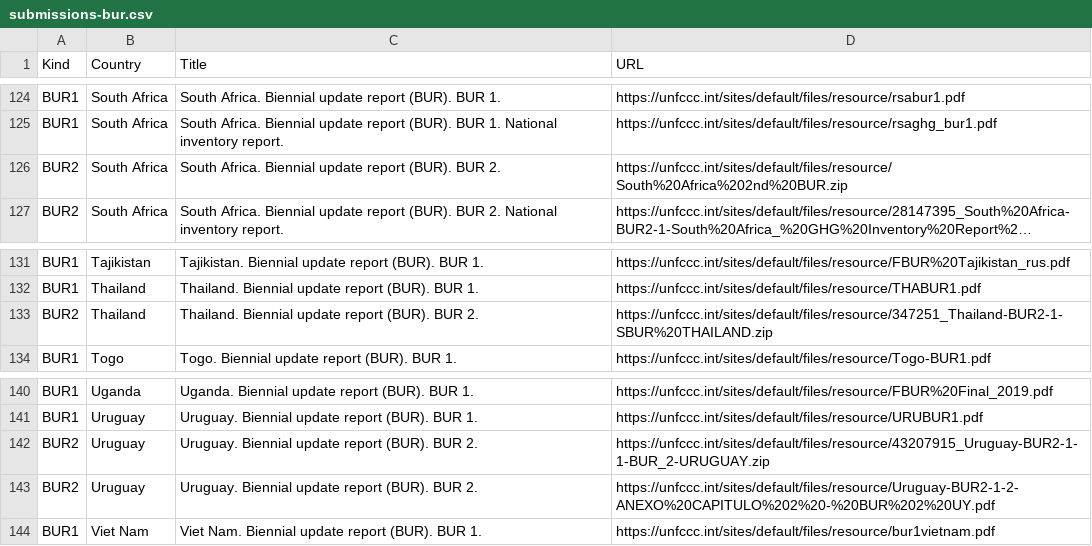
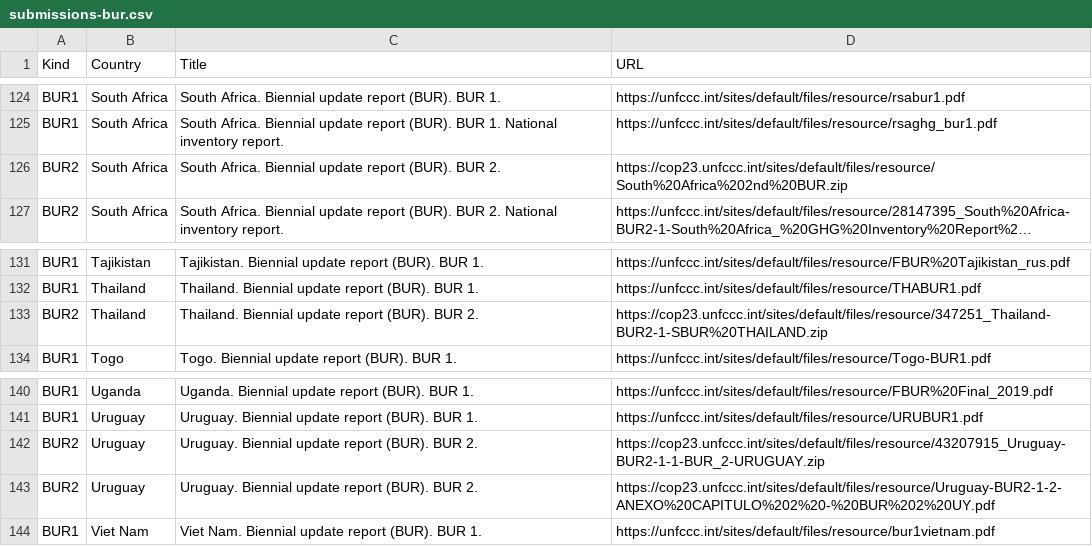
Before and after one commit to openclimatedata/national-inventory-submisions, a CSV file: data/submissions-bur.csv, drawn as a sheet; only a part is shown, gaps mark what is left out; long unchanged cells end in …; the diff names each change by its address in the sheet, - before the commit and + after, or states it on an @@ line.

Commit message:
Update BUR submisions

```diff
--- a/data/submissions-bur.csv
+++ b/data/submissions-bur.csv
-D126 (URL): https://unfccc.int/sites/default/files/resource/South%20Africa%202nd%20BUR.zip
+D126 (URL): https://cop23.unfccc.int/sites/default/files/resource/South%20Africa%202nd%20BUR.zip
-D133 (URL): https://unfccc.int/sites/default/files/resource/347251_Thailand-BUR2-1-SBUR%20THAILAND.zip
+D133 (URL): https://cop23.unfccc.int/sites/default/files/resource/347251_Thailand-BUR2-1-SBUR%20THAILAND.zip
-D142 (URL): https://unfccc.int/sites/default/files/resource/43207915_Uruguay-BUR2-1-1-BUR_2-URUGUAY.zip
+D142 (URL): https://cop23.unfccc.int/sites/default/files/resource/43207915_Uruguay-BUR2-1-1-BUR_2-URUGUAY.zip
-D143 (URL): https://unfccc.int/sites/default/files/resource/Uruguay-BUR2-1-2-ANEXO%20CAPITULO%202%20-%20BUR%202%20UY.pdf
+D143 (URL): https://cop23.unfccc.int/sites/default/files/resource/Uruguay-BUR2-1-2-ANEXO%20CAPITULO%202%20-%20BUR%202%20UY.pdf
```
